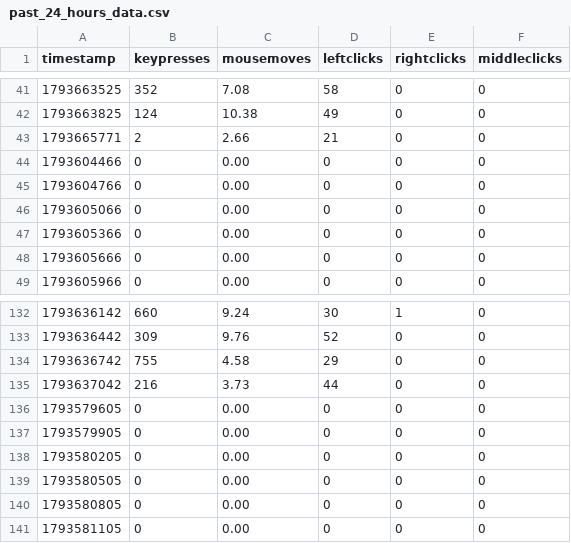
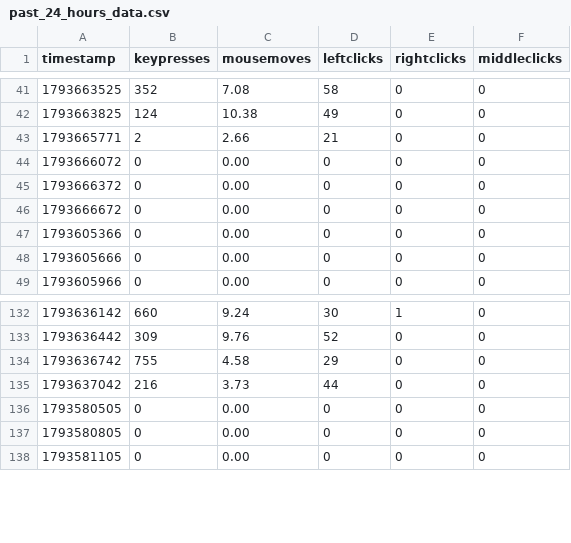
Before and after one commit to bilals12/see, a CSV file: past_24_hours_data.csv, drawn as a sheet; only a part is shown, gaps mark what is left out.

Commit message:
ud

```diff
--- a/past_24_hours_data.csv
+++ b/past_24_hours_data.csv
@@ -43,5 +43,5 @@ timestamp,keypresses,mousemoves,leftclicks,rightclicks,middleclicks
 1793665771,2,2.66,21,0,0
-1793604466,0,0.00,0,0,0
-1793604766,0,0.00,0,0,0
-1793605066,0,0.00,0,0,0
+1793666072,0,0.00,0,0,0
+1793666372,0,0.00,0,0,0
+1793666672,0,0.00,0,0,0
 1793605366,0,0.00,0,0,0
@@ -135,5 +135,2 @@ timestamp,keypresses,mousemoves,leftclicks,rightclicks,middleclicks
 1793637042,216,3.73,44,0,0
-1793579605,0,0.00,0,0,0
-1793579905,0,0.00,0,0,0
-1793580205,0,0.00,0,0,0
 1793580505,0,0.00,0,0,0
```
